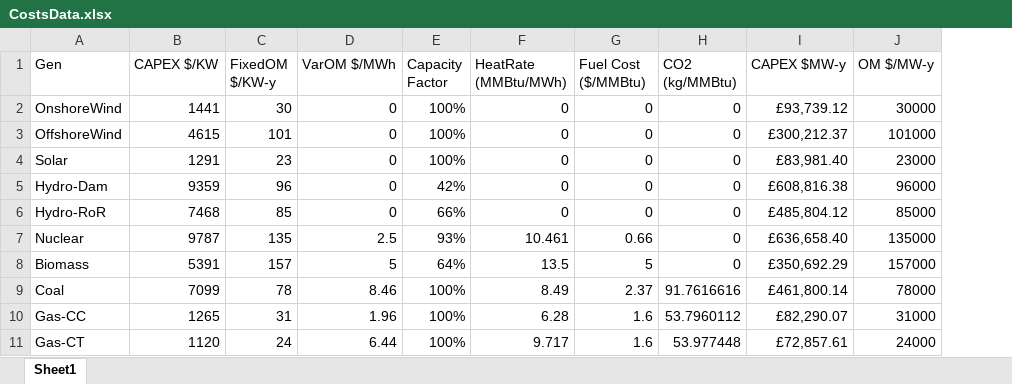
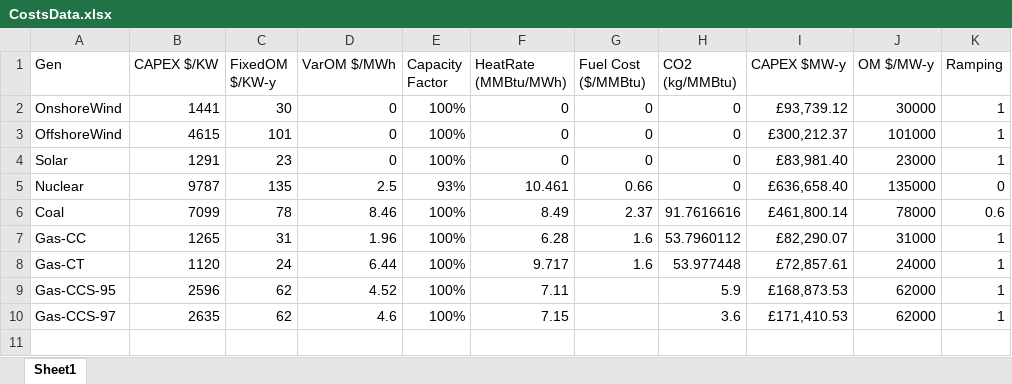
Before and after one commit to itserrano/PowerSystemPlanning_CW, an Excel workbook: Data/CostsData.xlsx, sheet Sheet1, drawn as a sheet; values as stored, in another font and other column widths than the file's, no borders; removed rows and columns are numbered as before the commit, all else as after; the diff names each change by its address in the sheet, - before the commit and + after, or states it on an @@ line.

Commit message:
[ADD] New generation data

```diff
--- a/Data/CostsData.xlsx (sheet Sheet1)
+++ b/Data/CostsData.xlsx (sheet Sheet1)
+column K (Ramping), rows 2-8: 1 | 1 | 1 | 0 | 0.6 | 1 | 1
-row 5: Hydro-Dam | 9359 | 96 | 0 | 42% | 0 | 0 | 0 | £608,816.38 | 96000
-row 6: Hydro-RoR | 7468 | 85 | 0 | 66% | 0 | 0 | 0 | £485,804.12 | 85000
-row 8: Biomass | 5391 | 157 | 5 | 64% | 13.5 | 5 | 0 | £350,692.29 | 157000
+row 9: Gas-CCS-95 | 2596 | 62 | 4.52 | 100% | 7.11 |  | 5.9 | £168,873.53 | 62000 | 1
+row 10: Gas-CCS-97 | 2635 | 62 | 4.6 | 100% | 7.15 |  | 3.6 | £171,410.53 | 62000 | 1
```
Also changed, not shown: formulas that keep their value, 2 other files.
